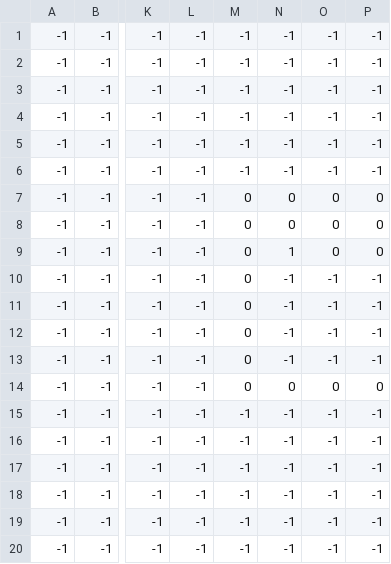
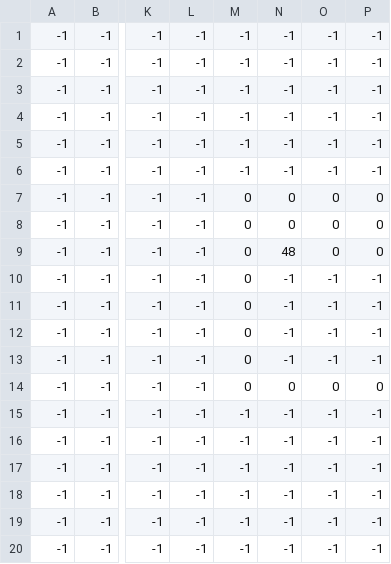
Before and after one commit to Krispzin/GameProject-Uniwear, a CSV file: Content/resource/tilemap/elevator_colision.csv, drawn as a sheet; only a part is shown, gaps mark what is left out; the diff names each change by its address in the sheet, - before the commit and + after, or states it on an @@ line.

```diff
--- a/Content/resource/tilemap/elevator_colision.csv
+++ b/Content/resource/tilemap/elevator_colision.csv
-N9: 1
+N9: 48
```
Also changed, not shown: Content/resource/tilemap/level_1_colision.csv, Content/resource/tilemap/level_2_colision.csv, 3 other files.
